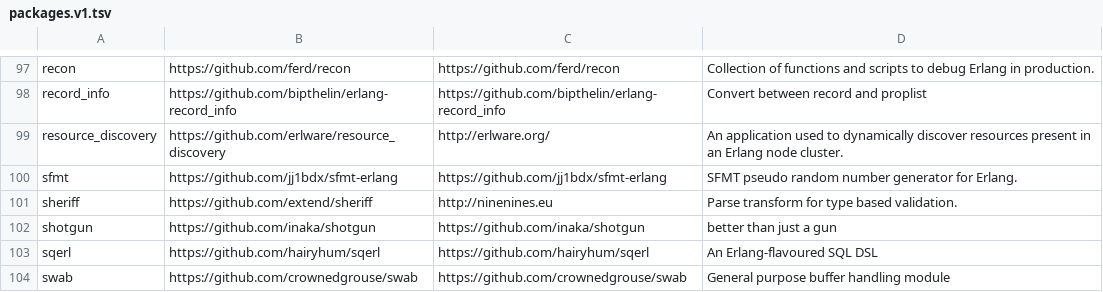
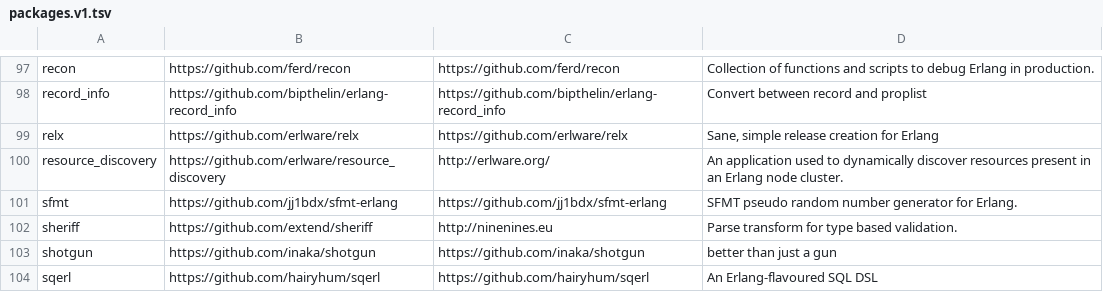
Before and after one commit to ninenines/erlang.mk, a TSV file: packages.v1.tsv, drawn as a sheet; only a part is shown, gaps mark what is left out; the shorter side is filled out with more unchanged rows; the diff names each change by its address in the sheet, - before the commit and + after, or states it on an @@ line.

```diff
--- a/packages.v1.tsv
+++ b/packages.v1.tsv
+row 99: relx | https://github.com/erlware/relx | https://github.com/erlware/relx | Sane, simple release creation for Erlang
```
Also changed, not shown: packages.v2.tsv, 1 other file.
